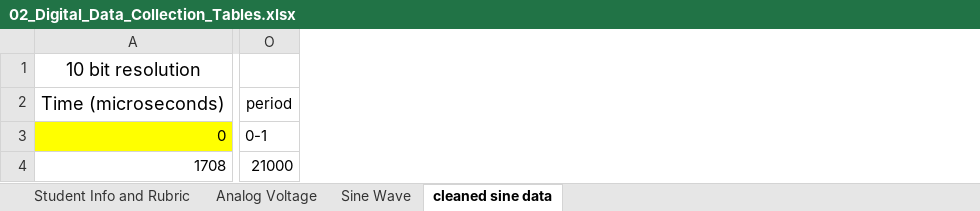
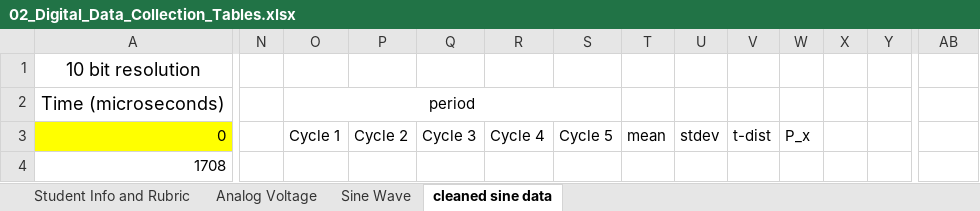
Before and after one commit to notcobi/MEC-E-301, an Excel workbook: Lab 2/02_Digital_Data_Collection_Tables.xlsx, sheet cleaned sine data, drawn as a sheet; only a part is shown, gaps mark what is left out; values as stored, in another font and other column widths than the file's, no borders; conditional formats not drawn; removed rows and columns are numbered as before the commit, all else as after; the diff covers the shown part only; the diff names each change by its address in the sheet, - before the commit and + after, or states it on an @@ line.

```diff
--- a/Lab 2/02_Digital_Data_Collection_Tables.xlsx (sheet cleaned sine data)
+++ b/Lab 2/02_Digital_Data_Collection_Tables.xlsx (sheet cleaned sine data)
+column N, empty
+column O, rows 2-3: period | Cycle 1
+column P, row 3: Cycle 2
+column Q, row 3: Cycle 3
+column R, row 3: Cycle 4
+column S, row 3: Cycle 5
+column T, row 3: mean
+column U, row 3: stdev
+column V, row 3: t-dist
+column W, row 3: P_x
+column X, empty
+column Y, empty
-AB2: period
+AB2: (empty)
-O2:S2 merged
-AB3: 0-1
+AB3: (empty)
-AB4: 21000
+AB4: (empty)
```
Also changed, not shown: 1 added column, 176 edited cells, cell formats and merged cells elsewhere in this sheet, 7 other files.
